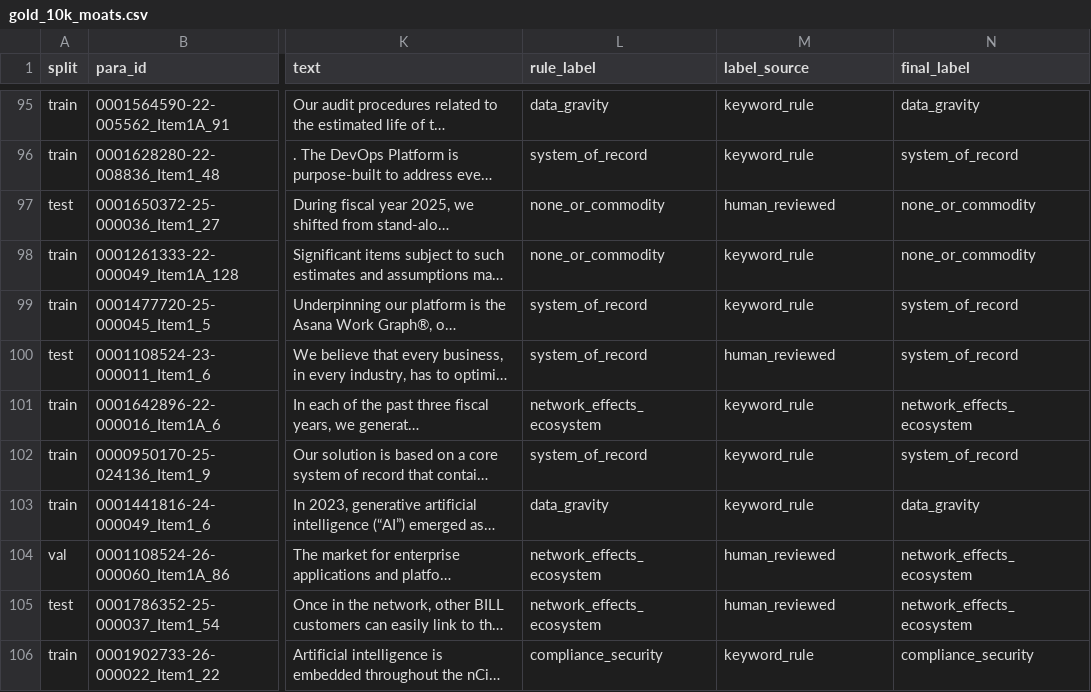
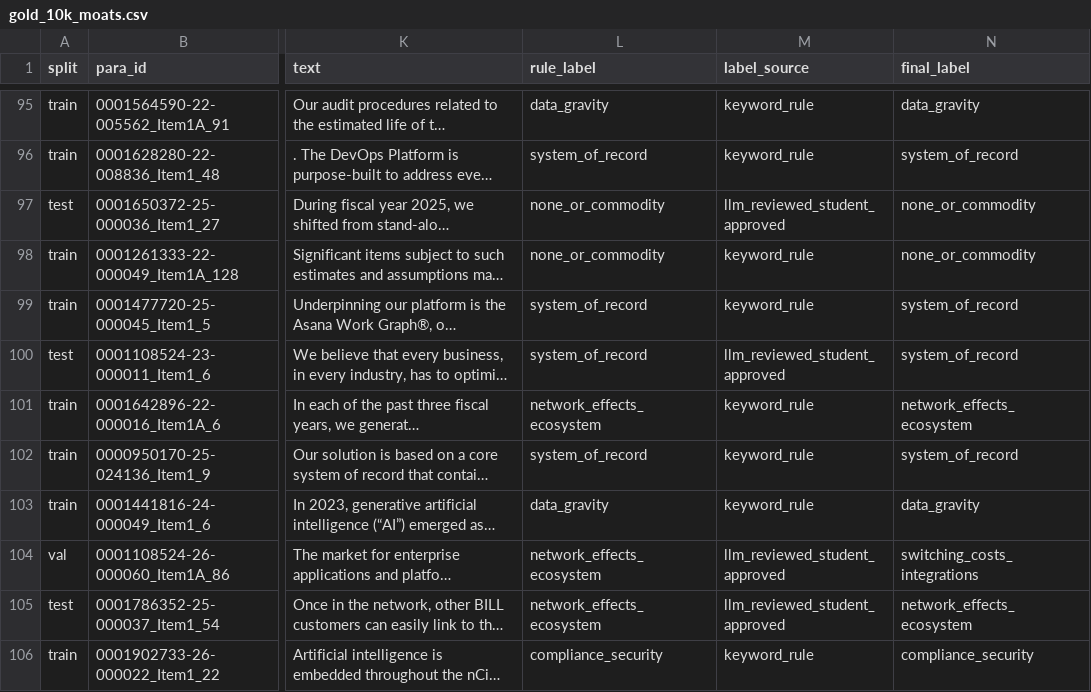
Before and after one commit to Eaterofsouls/saas-pulse, a CSV file: dataset/gold_10k_moats.csv, drawn as a sheet; only a part is shown, gaps mark what is left out; long unchanged cells end in …; the diff covers the shown part only; the diff names each change by its address in the sheet, - before the commit and + after, or states it on an @@ line.

Commit message:
step 11: kernel version 11 pushed to kaggle with student-approved labels

```diff
--- a/dataset/gold_10k_moats.csv
+++ b/dataset/gold_10k_moats.csv
-M97 (label_source): human_reviewed
+M97 (label_source): llm_reviewed_student_approved
-M100 (label_source): human_reviewed
+M100 (label_source): llm_reviewed_student_approved
-M104:M105 (label_source): human_reviewed
+M104:M105 (label_source): llm_reviewed_student_approved
-N104 (final_label): network_effects_ecosystem
+N104 (final_label): switching_costs_integrations
```
Also changed, not shown: 81 edited cells elsewhere in this file, dataset/MANIFEST.csv, dataset/gold_hn_stance.csv, 8 other files.
